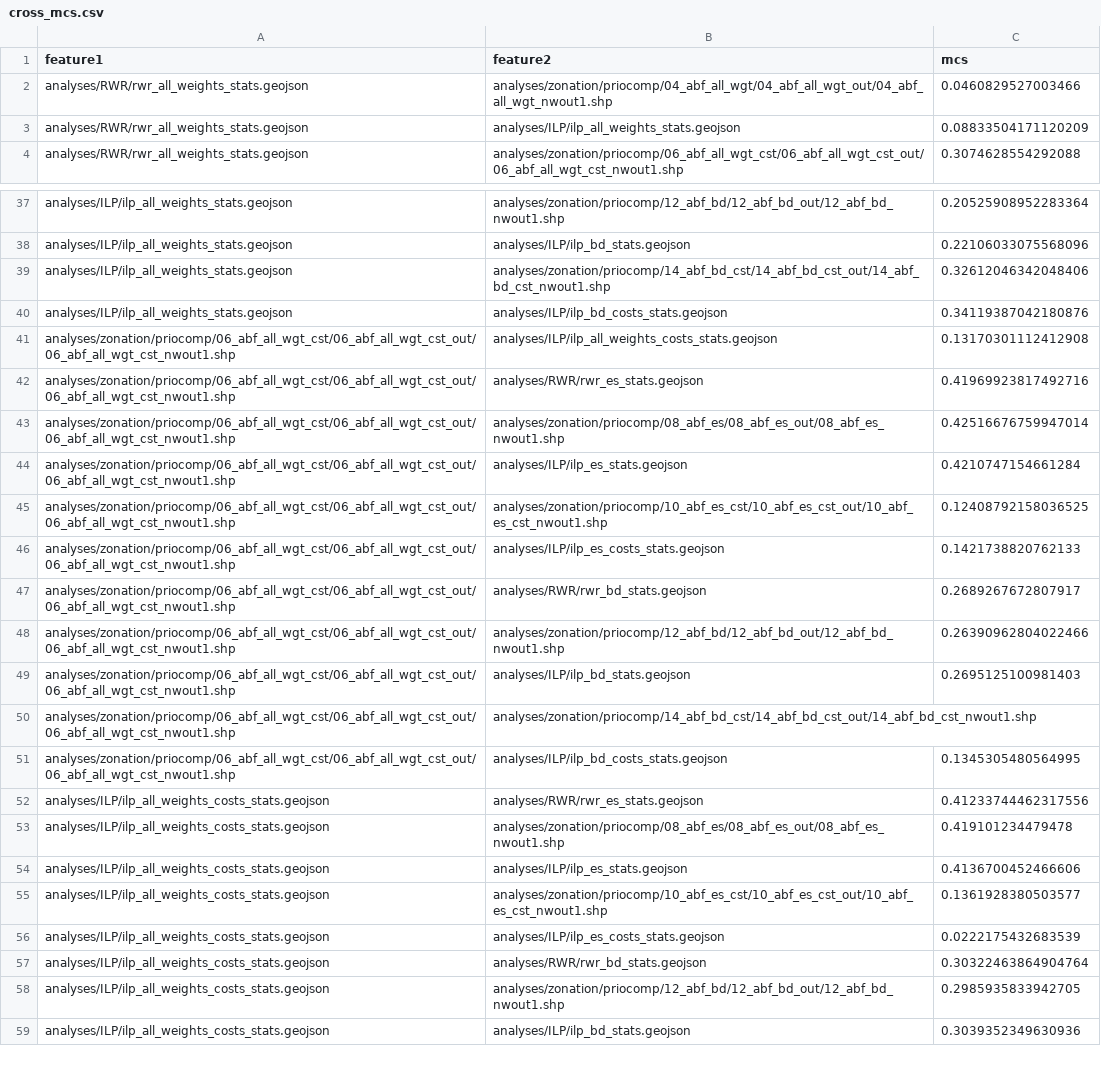
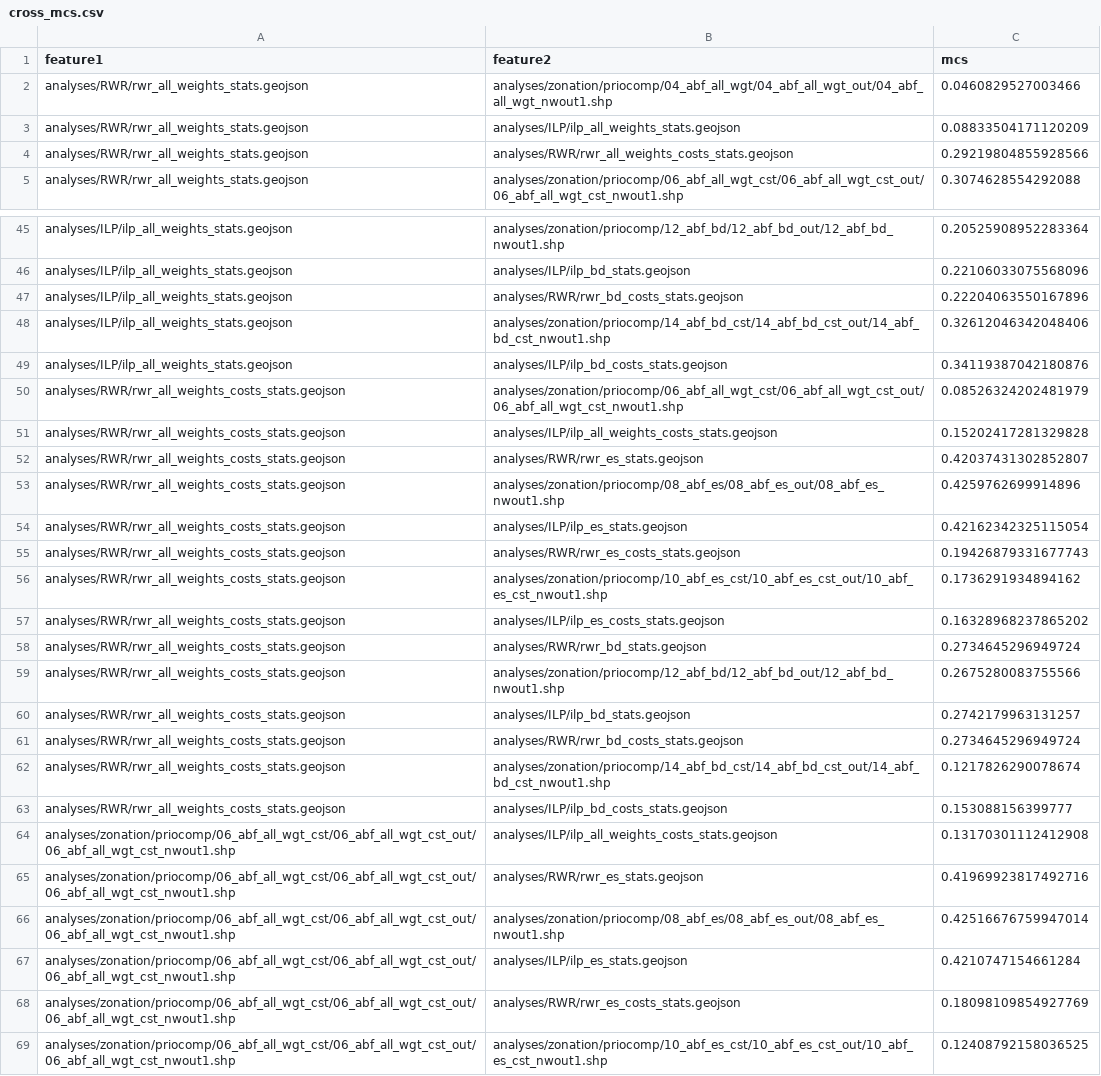
Before and after one commit to VUEG/priocomp, a CSV file: analyses/comparison/cross_mcs.csv, drawn as a sheet; only a part is shown, gaps mark what is left out; the shorter side is filled out with more unchanged rows; the diff covers the shown part only; the diff names each change by its address in the sheet, - before the commit and + after, or states it on an @@ line.

```diff
--- a/analyses/comparison/cross_mcs.csv
+++ b/analyses/comparison/cross_mcs.csv
+row 4: analyses/RWR/rwr_all_weights_stats.geojson | analyses/RWR/rwr_all_weights_costs_stats.geojson | 0.29219804855928566
+row 47: analyses/ILP/ilp_all_weights_stats.geojson | analyses/RWR/rwr_bd_costs_stats.geojson | 0.22204063550167896
+row 50: analyses/RWR/rwr_all_weights_costs_stats.geojson | analyses/zonation/priocomp/06_abf_all_wgt_cst/06_abf_all_wgt_cst_out/06_abf_all_wgt_cst_nwout1.shp | 0.08526324202481979
+row 51: analyses/RWR/rwr_all_weights_costs_stats.geojson | analyses/ILP/ilp_all_weights_costs_stats.geojson | 0.15202417281329828
+row 52: analyses/RWR/rwr_all_weights_costs_stats.geojson | analyses/RWR/rwr_es_stats.geojson | 0.42037431302852807
+row 53: analyses/RWR/rwr_all_weights_costs_stats.geojson | analyses/zonation/priocomp/08_abf_es/08_abf_es_out/08_abf_es_nwout1.shp | 0.4259762699914896
+row 54: analyses/RWR/rwr_all_weights_costs_stats.geojson | analyses/ILP/ilp_es_stats.geojson | 0.42162342325115054
+row 55: analyses/RWR/rwr_all_weights_costs_stats.geojson | analyses/RWR/rwr_es_costs_stats.geojson | 0.19426879331677743
+row 56: analyses/RWR/rwr_all_weights_costs_stats.geojson | analyses/zonation/priocomp/10_abf_es_cst/10_abf_es_cst_out/10_abf_es_cst_nwout1.shp | 0.1736291934894162
+row 57: analyses/RWR/rwr_all_weights_costs_stats.geojson | analyses/ILP/ilp_es_costs_stats.geojson | 0.16328968237865202
+row 58: analyses/RWR/rwr_all_weights_costs_stats.geojson | analyses/RWR/rwr_bd_stats.geojson | 0.2734645296949724
+row 59: analyses/RWR/rwr_all_weights_costs_stats.geojson | analyses/zonation/priocomp/12_abf_bd/12_abf_bd_out/12_abf_bd_nwout1.shp | 0.2675280083755566
+row 60: analyses/RWR/rwr_all_weights_costs_stats.geojson | analyses/ILP/ilp_bd_stats.geojson | 0.2742179963131257
+row 61: analyses/RWR/rwr_all_weights_costs_stats.geojson | analyses/RWR/rwr_bd_costs_stats.geojson | 0.2734645296949724
+row 62: analyses/RWR/rwr_all_weights_costs_stats.geojson | analyses/zonation/priocomp/14_abf_bd_cst/14_abf_bd_cst_out/14_abf_bd_cst_nwout1.shp | 0.1217826290078674
+row 63: analyses/RWR/rwr_all_weights_costs_stats.geojson | analyses/ILP/ilp_bd_costs_stats.geojson | 0.153088156399777
+row 68: analyses/zonation/priocomp/06_abf_all_wgt_cst/06_abf_all_wgt_cst_out/06_abf_all_wgt_cst_nwout1.shp | analyses/RWR/rwr_es_costs_stats.geojson | 0.18098109854927769
```
Also changed, not shown: 31 added rows elsewhere in this file, 1 other file.
